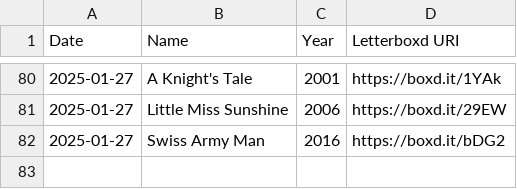
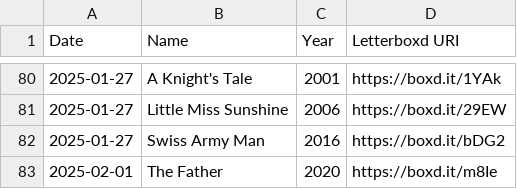
Before and after one commit to tadeolinco/tadeolinco.github.io, a CSV file: films.csv, drawn as a sheet; only a part is shown, gaps mark what is left out.

Commit message:
Add film

```diff
--- a/films.csv
+++ b/films.csv
@@ -82 +82,2 @@ Date,Name,Year,Letterboxd URI
 2025-01-27,Swiss Army Man,2016,https://boxd.it/bDG2
+2025-02-01,The Father,2020,https://boxd.it/m8Ie
```
Also changed, not shown: 2 other files.
